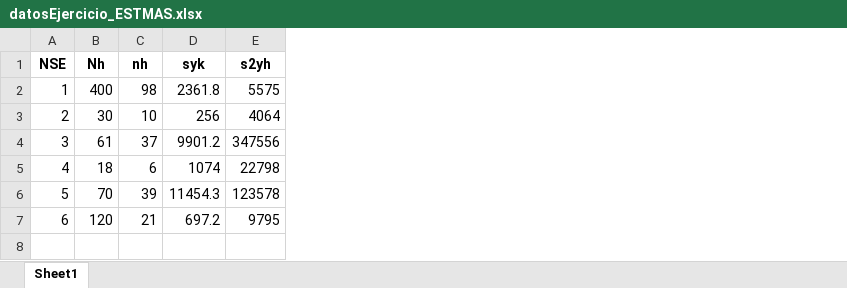
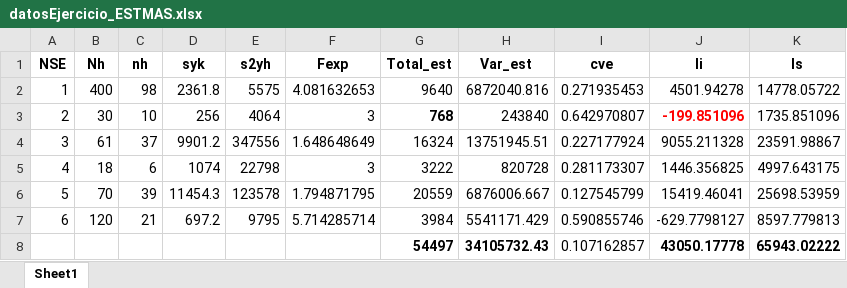
Before and after one commit to jgbabativam/Muestreo-I, an Excel workbook: datos/datosEjercicio_ESTMAS.xlsx, sheet Sheet1, drawn as a sheet; values as stored, in another font and other column widths than the file's, no borders; the diff names each change by its address in the sheet, - before the commit and + after, or states it on an @@ line.

Commit message:
slides semana 4

```diff
--- a/datos/datosEjercicio_ESTMAS.xlsx (sheet Sheet1)
+++ b/datos/datosEjercicio_ESTMAS.xlsx (sheet Sheet1)
+column F (Fexp), rows 2-7: 4.081632653 | 3 | 1.648648649 | 3 | 1.794871795 | 5.714285714
+column G (Total_est), rows 2-7: 9640 | 768 | 16324 | 3222 | 20559 | 3984
+column H (Var_est), rows 2-7: 6872040.816 | 243840 | 13751945.51 | 820728 | 6876006.667 | 5541171.429
+column I (cve), rows 2-7: 0.271935453 | 0.642970807 | 0.227177924 | 0.281173307 | 0.127545799 | 0.590855746
+column J (li), rows 2-7: 4501.94278 | -199.851096 | 9055.211328 | 1446.356825 | 15419.46041 | -629.7798127
+column K (ls), rows 2-7: 14778.05722 | 1735.851096 | 23591.98867 | 4997.643175 | 25698.53959 | 8597.779813
+row 8:  |  |  |  |  |  | 54497 | 34105732.43 | 0.107162857 | 43050.17778 | 65943.02222
```
